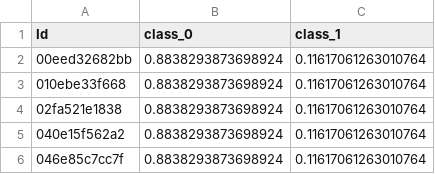
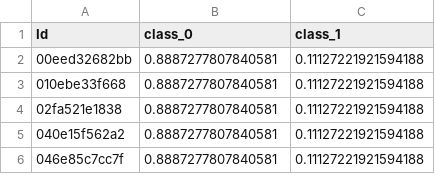
Before and after one commit to CyberPunkYu/Kaggle_ICR, a CSV file: icr-identify-age-related-conditions/submission.csv, drawn as a sheet.

```diff
--- a/icr-identify-age-related-conditions/submission.csv
+++ b/icr-identify-age-related-conditions/submission.csv
@@ -1,6 +1,6 @@
 Id,class_0,class_1
-00eed32682bb,0.8838293873698924,0.11617061263010764
-010ebe33f668,0.8838293873698924,0.11617061263010764
-02fa521e1838,0.8838293873698924,0.11617061263010764
-040e15f562a2,0.8838293873698924,0.11617061263010764
-046e85c7cc7f,0.8838293873698924,0.11617061263010764
+00eed32682bb,0.8887277807840581,0.11127221921594188
+010ebe33f668,0.8887277807840581,0.11127221921594188
+02fa521e1838,0.8887277807840581,0.11127221921594188
+040e15f562a2,0.8887277807840581,0.11127221921594188
+046e85c7cc7f,0.8887277807840581,0.11127221921594188
```
Also changed, not shown: catboost_info/learn_error.tsv, catboost_info/time_left.tsv, 7 other files.
